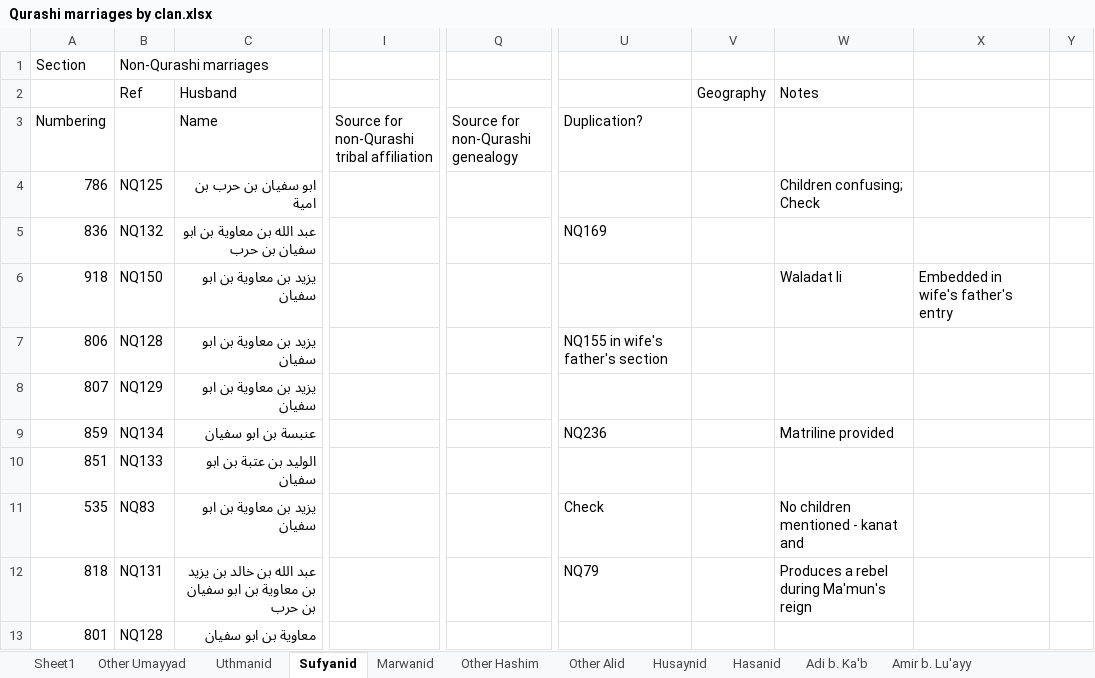
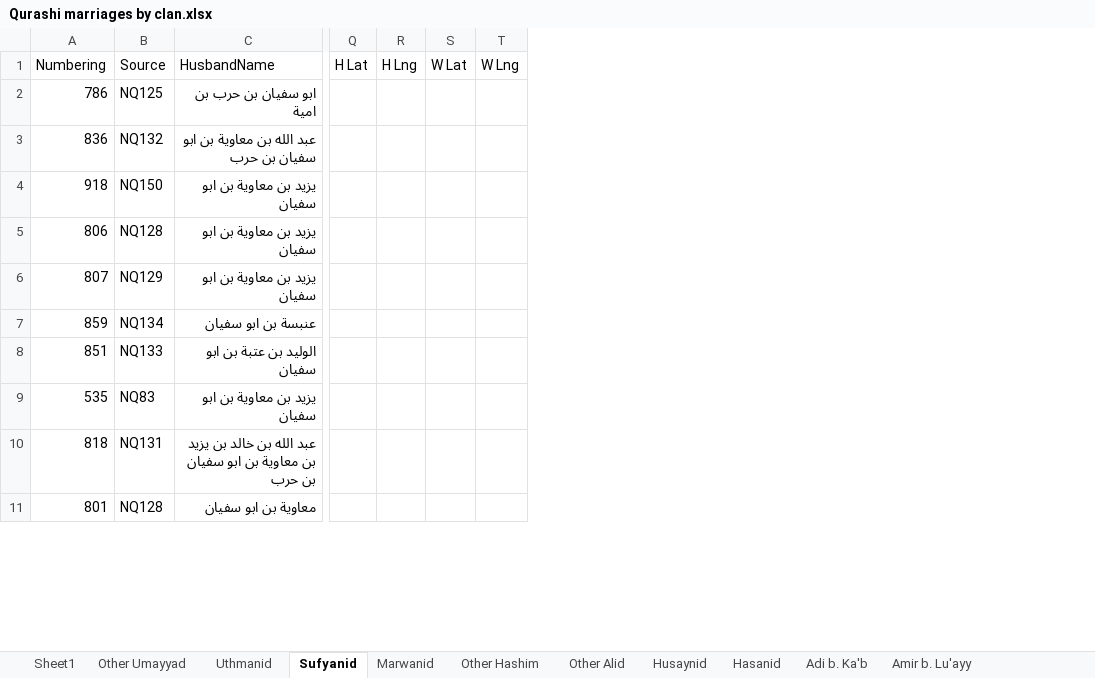
Before and after one commit to Ileezyy/dsfd-assignment3, an Excel workbook: data/xlsx/Qurashi marriages by clan.xlsx, sheet Sufyanid, drawn as a sheet; only a part is shown, gaps mark what is left out; values as stored, in another font and other column widths than the file's, no borders; removed rows and columns are numbered as before the commit, all else as after; rows hold the shown columns only; the diff covers the shown part only; the diff names each change by its address in the sheet, - before the commit and + after, or states it on an @@ line.

```diff
--- a/data/xlsx/Qurashi marriages by clan.xlsx (sheet Sufyanid)
+++ b/data/xlsx/Qurashi marriages by clan.xlsx (sheet Sufyanid)
-column I, row 3: Source for non-Qurashi tribal affiliation
-column Q (Source for non-Qurashi genealogy), empty
-column U (Duplication?), rows 5-12: NQ169 |  | NQ155 in wife's father's section |  | NQ236 |  | Check | NQ79
-column V, empty
-column W, rows 4-12: Children confusing; Check |  | Waladat li |  |  | Matriline provided |  | No children mentioned - kanat and | Produces a rebel during Ma'mun's reign
-column X, row 6: Embedded in wife's father's entry
-column Y, empty
+column Q (H Lat), empty
+column R (H Lng), empty
+column S (W Lat), empty
+column T (W Lng), empty
-row 1: Section | Non-Qurashi marriages
-row 2:  | Ref | Husband |  |  |  | Geography | Notes
-B1: (empty)
+B1: Source
-C1: Name
+C1: HusbandName
```
Also changed, not shown: 2 removed columns and 11 edited cells elsewhere in this sheet, sheet Abbasid, sheet Hasanid, sheet Other Hashim, sheet Uthmanid, sheet Marwanid, sheet Asad, 3 more sheets, other sheet tabs, data/xlsx/MarriageDatabaseFormatted.xlsx, 10 other files.
